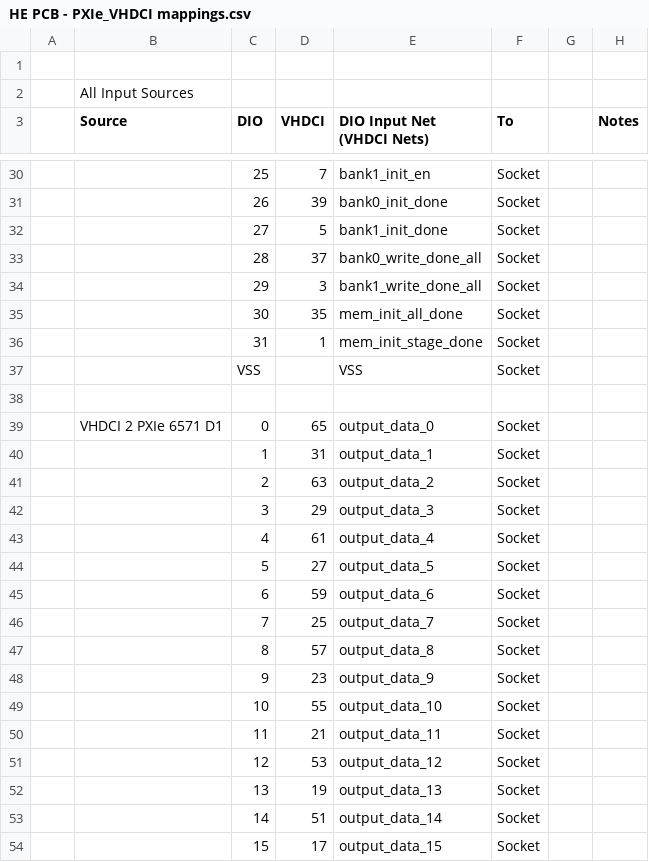
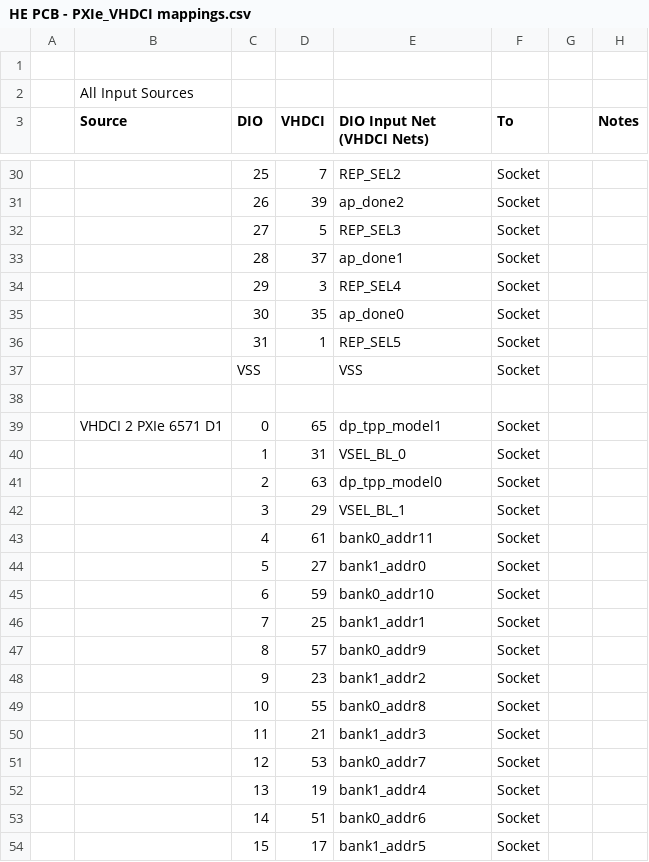
Before and after one commit to DannyBoi82/HE-PCB, a CSV file: HE PCB - PXIe_VHDCI mappings.csv, drawn as a sheet; only a part is shown, gaps mark what is left out; the diff covers the shown part only.

```diff
--- a/HE PCB - PXIe_VHDCI mappings.csv
+++ b/HE PCB - PXIe_VHDCI mappings.csv
@@ -30,25 +30,25 @@
-,,25,7,bank1_init_en,Socket,,
-,,26,39,bank0_init_done,Socket,,
-,,27,5,bank1_init_done,Socket,,
-,,28,37,bank0_write_done_all,Socket,,
-,,29,3,bank1_write_done_all,Socket,,
-,,30,35,mem_init_all_done,Socket,,
-,,31,1,mem_init_stage_done,Socket,,
+,,25,7,REP_SEL2,Socket,,
+,,26,39,ap_done2,Socket,,
+,,27,5,REP_SEL3,Socket,,
+,,28,37,ap_done1,Socket,,
+,,29,3,REP_SEL4,Socket,,
+,,30,35,ap_done0,Socket,,
+,,31,1,REP_SEL5,Socket,,
 ,,VSS,,VSS,Socket,,
 ,,,,,,,
-,VHDCI 2 PXIe 6571 D1,0,65,output_data_0,Socket,,
-,,1,31,output_data_1,Socket,,
-,,2,63,output_data_2,Socket,,
-,,3,29,output_data_3,Socket,,
-,,4,61,output_data_4,Socket,,
-,,5,27,output_data_5,Socket,,
-,,6,59,output_data_6,Socket,,
-,,7,25,output_data_7,Socket,,
-,,8,57,output_data_8,Socket,,
-,,9,23,output_data_9,Socket,,
-,,10,55,output_data_10,Socket,,
-,,11,21,output_data_11,Socket,,
-,,12,53,output_data_12,Socket,,
-,,13,19,output_data_13,Socket,,
-,,14,51,output_data_14,Socket,,
-,,15,17,output_data_15,Socket,,
+,VHDCI 2 PXIe 6571 D1,0,65,dp_tpp_model1,Socket,,
+,,1,31,VSEL_BL_0,Socket,,
+,,2,63,dp_tpp_model0,Socket,,
+,,3,29,VSEL_BL_1,Socket,,
+,,4,61,bank0_addr11,Socket,,
+,,5,27,bank1_addr0,Socket,,
+,,6,59,bank0_addr10,Socket,,
+,,7,25,bank1_addr1,Socket,,
+,,8,57,bank0_addr9,Socket,,
+,,9,23,bank1_addr2,Socket,,
+,,10,55,bank0_addr8,Socket,,
+,,11,21,bank1_addr3,Socket,,
+,,12,53,bank0_addr7,Socket,,
+,,13,19,bank1_addr4,Socket,,
+,,14,51,bank0_addr6,Socket,,
+,,15,17,bank1_addr5,Socket,,
```
Also changed, not shown: 114 edited cells elsewhere in this file, 3 other files.
